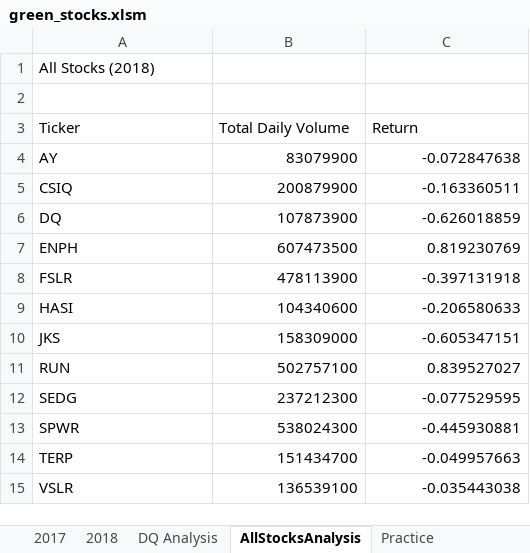
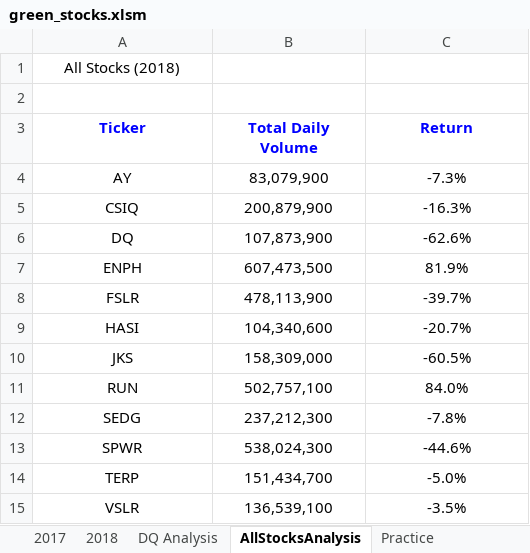
Before and after one commit to QQrex/stocks-analysis, an Excel workbook: green_stocks.xlsm, sheet AllStocksAnalysis, drawn as a sheet; values as stored, in another font and other column widths than the file's, no borders; charts and pictures not drawn; the diff names each change by its address in the sheet, - before the commit and + after, or states it on an @@ line.

Commit message:
added button and inputBox

```diff
--- a/green_stocks.xlsm (sheet AllStocksAnalysis)
+++ b/green_stocks.xlsm (sheet AllStocksAnalysis)
-A1 alignment: left
+A1 alignment: center
@@ A3:C3 alignment: left → center, bold: off → on, text colour: black → #0000FF @@
-A4:A15 alignment: left
+A4:A15 alignment: center
-B4 (Total Daily Volume): 83079900
+B4 (Total Daily Volume): 83,079,900
-B4:C15 alignment: right
+B4:C15 alignment: center
-C4 (Return): -0.072847638
+C4 (Return): -7.3%
-B5 (Total Daily Volume): 200879900
+B5 (Total Daily Volume): 200,879,900
-C5 (Return): -0.163360511
+C5 (Return): -16.3%
-B6 (Total Daily Volume): 107873900
+B6 (Total Daily Volume): 107,873,900
-C6 (Return): -0.626018859
+C6 (Return): -62.6%
-B7 (Total Daily Volume): 607473500
+B7 (Total Daily Volume): 607,473,500
-C7 (Return): 0.819230769
+C7 (Return): 81.9%
-B8 (Total Daily Volume): 478113900
+B8 (Total Daily Volume): 478,113,900
-C8 (Return): -0.397131918
+C8 (Return): -39.7%
-B9 (Total Daily Volume): 104340600
+B9 (Total Daily Volume): 104,340,600
-C9 (Return): -0.206580633
+C9 (Return): -20.7%
-B10 (Total Daily Volume): 158309000
+B10 (Total Daily Volume): 158,309,000
-C10 (Return): -0.605347151
+C10 (Return): -60.5%
-B11 (Total Daily Volume): 502757100
+B11 (Total Daily Volume): 502,757,100
-C11 (Return): 0.839527027
+C11 (Return): 84.0%
-B12 (Total Daily Volume): 237212300
+B12 (Total Daily Volume): 237,212,300
-C12 (Return): -0.077529595
+C12 (Return): -7.8%
-B13 (Total Daily Volume): 538024300
+B13 (Total Daily Volume): 538,024,300
-C13 (Return): -0.445930881
+C13 (Return): -44.6%
-B14 (Total Daily Volume): 151434700
+B14 (Total Daily Volume): 151,434,700
-C14 (Return): -0.049957663
+C14 (Return): -5.0%
-B15 (Total Daily Volume): 136539100
+B15 (Total Daily Volume): 136,539,100
-C15 (Return): -0.035443038
+C15 (Return): -3.5%
```
Also changed, not shown: sheet 2018, charts or pictures.
